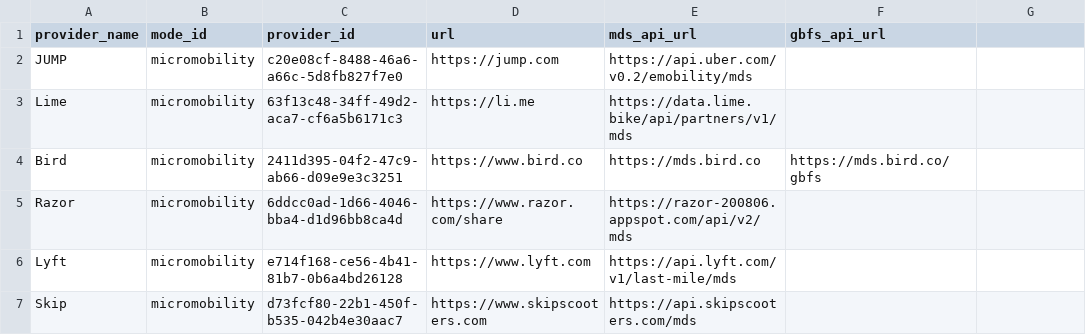
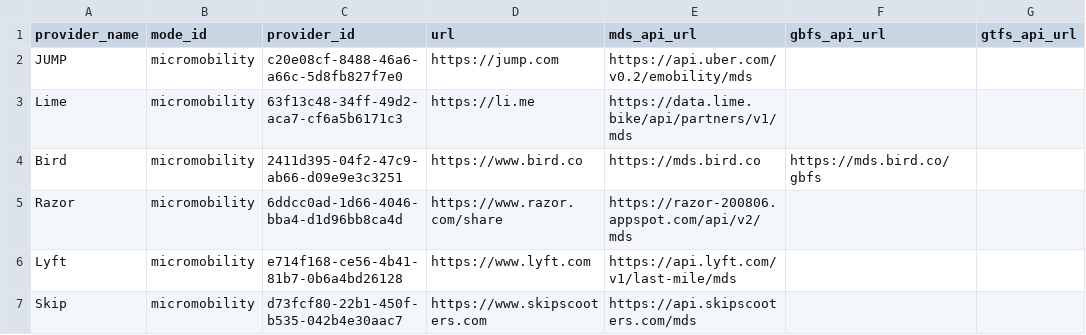
Before and after one commit to openmobilityfoundation/mobility-data-specification, a CSV file: providers.csv, drawn as a sheet; only a part is shown; the diff names each change by its address in the sheet, - before the commit and + after, or states it on an @@ line.

Commit message:
Update providers.csv with gtfs_api_url
Added gtfs_api_url column with blank values for now.

Signed-off-by: Matthew Marwedel <105882144+matthewmarwedel@users.noreply.github.com>

```diff
--- a/providers.csv
+++ b/providers.csv
-G1: (empty)
+G1: gtfs_api_url
```
